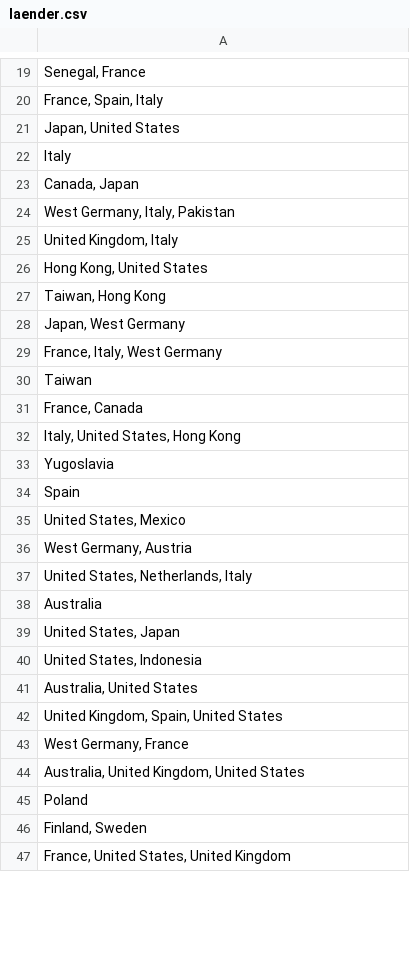
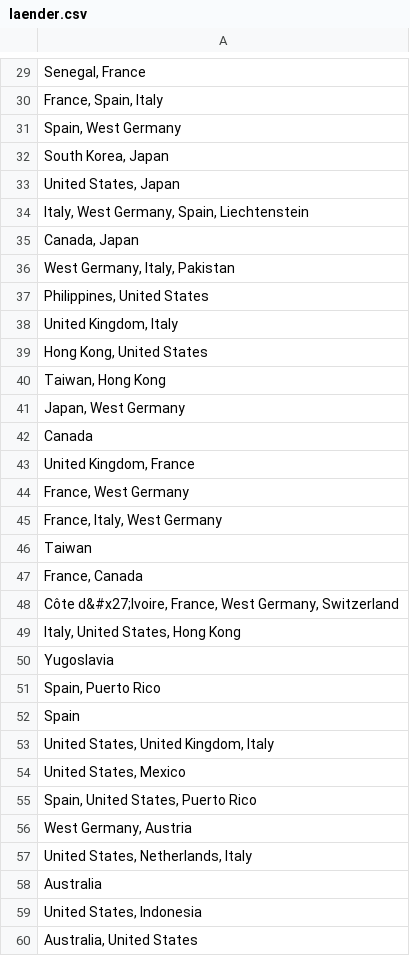
Before and after one commit to PappenHeim10/filmeseite, a CSV file: admin/data/csv/laender.csv, drawn as a sheet; only a part is shown, gaps mark what is left out; the shorter side is filled out with more unchanged rows; addresses are those after the commit; the diff covers the shown part only; the diff names each change by its address in the sheet, - before the commit and + after, or states it on an @@ line.

```diff
--- a/admin/data/csv/laender.csv
+++ b/admin/data/csv/laender.csv
-A31: Japan, United States
+A31: Spain, West Germany
-A32: Italy
+A32: South Korea, Japan
-row 39: United States, Japan
+row 33: United States, Japan
+row 34: Italy, West Germany, Spain, Liechtenstein
+row 37: Philippines, United States
-row 49: Canada
+row 42: Canada
+row 43: United Kingdom, France
+row 44: France, West Germany
+row 48: Côte d&#x27;Ivoire, France, West Germany, Switzerland
+row 51: Spain, Puerto Rico
+row 53: United States, United Kingdom, Italy
+row 55: Spain, United States, Puerto Rico
```
Also changed, not shown: 58 added rows, 9 moved rows and 4 edited cells elsewhere in this file, admin/data/csv/sprachen.csv, 21 other files.
